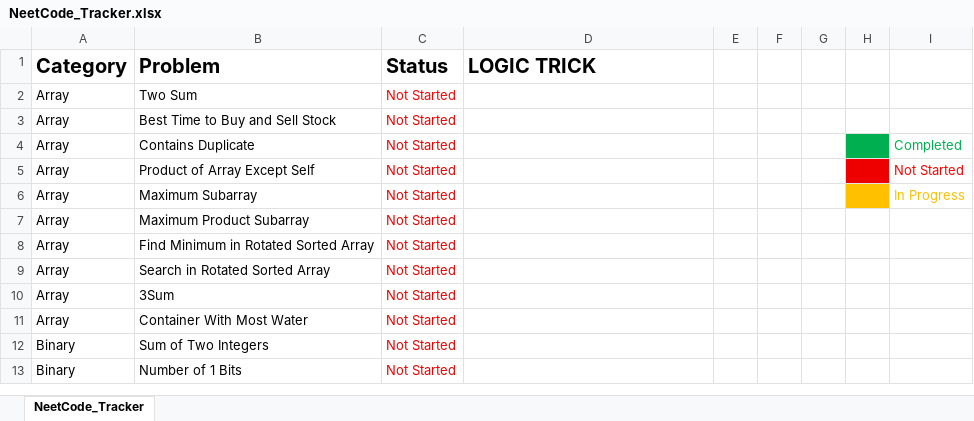
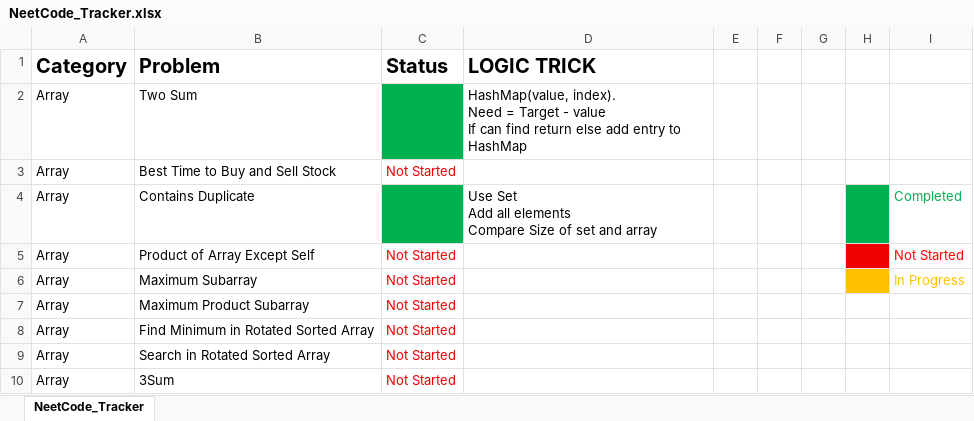
Before and after one commit to Superkart/Cpp_Journey, an Excel workbook: LeetCode/NeetCode_Tracker.xlsx, sheet NeetCode_Tracker, drawn as a sheet; only a part is shown; the shorter side is filled out with more unchanged rows; values as stored, in another font and other column widths than the file's, no borders; ↵ is a line break in a cell; the diff names each change by its address in the sheet, - before the commit and + after, or states it on an @@ line.

Commit message:
Added the leetcode tracker that also has logic for each problem

```diff
--- a/LeetCode/NeetCode_Tracker.xlsx (sheet NeetCode_Tracker)
+++ b/LeetCode/NeetCode_Tracker.xlsx (sheet NeetCode_Tracker)
-C2 (Status): Not Started
+C2 (Status): (empty)
-C2 fill: none
+C2 fill: #00B050
-D2 (LOGIC TRICK): (empty)
+D2 (LOGIC TRICK): HashMap(value, index). ↵ Need = Target - value ↵ If can find return else add entry to HashMap
-C4 (Status): Not Started
+C4 (Status): (empty)
-C4 fill: none
+C4 fill: #00B050
-D4 (LOGIC TRICK): (empty)
+D4 (LOGIC TRICK): Use Set ↵ Add all elements ↵ Compare Size of set and array
```
